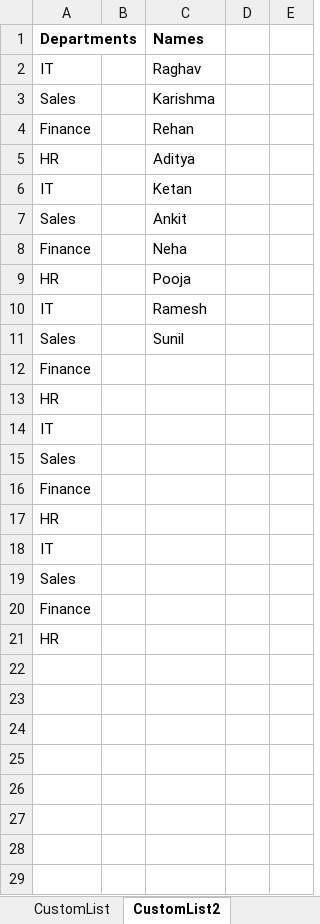
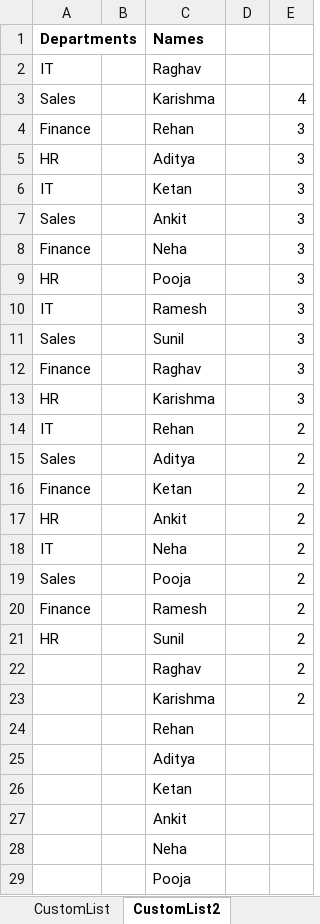
Before and after one commit to raghavchurhe2008-max/DMartSalesAnalysis, an Excel workbook: Excel+LAB+4+Dataset_Dmart_Cleaning_Structuring.xlsx, sheet CustomList2, drawn as a sheet; only a part is shown; values as stored, in another font and other column widths than the file's, no borders; the diff covers the shown part only; the diff names each change by its address in the sheet, - before the commit and + after, or states it on an @@ line.

```diff
--- a/Excel+LAB+4+Dataset_Dmart_Cleaning_Structuring.xlsx (sheet CustomList2)
+++ b/Excel+LAB+4+Dataset_Dmart_Cleaning_Structuring.xlsx (sheet CustomList2)
-E3: (empty)
+E3: 4
-E4:E13: (empty)
+E4:E13: 3
-C12 (Names): (empty)
+C12 (Names): Raghav
-C13 (Names): (empty)
+C13 (Names): Karishma
-C14 (Names): (empty)
+C14 (Names): Rehan
-E14:E21: (empty)
+E14:E21: 2
-C15 (Names): (empty)
+C15 (Names): Aditya
-C16 (Names): (empty)
+C16 (Names): Ketan
-C17 (Names): (empty)
+C17 (Names): Ankit
-C18 (Names): (empty)
+C18 (Names): Neha
-C19 (Names): (empty)
+C19 (Names): Pooja
-C20 (Names): (empty)
+C20 (Names): Ramesh
-C21 (Names): (empty)
+C21 (Names): Sunil
+row 22:  |  | Raghav |  | 2
+row 23:  |  | Karishma |  | 2
+row 24:  |  | Rehan
+row 25:  |  | Aditya
+row 26:  |  | Ketan
+row 27:  |  | Ankit
+row 28:  |  | Neha
+row 29:  |  | Pooja
```
Also changed, not shown: 3 added rows elsewhere in this sheet, sheet DMart_Data_Set, sheet Sheet1.
